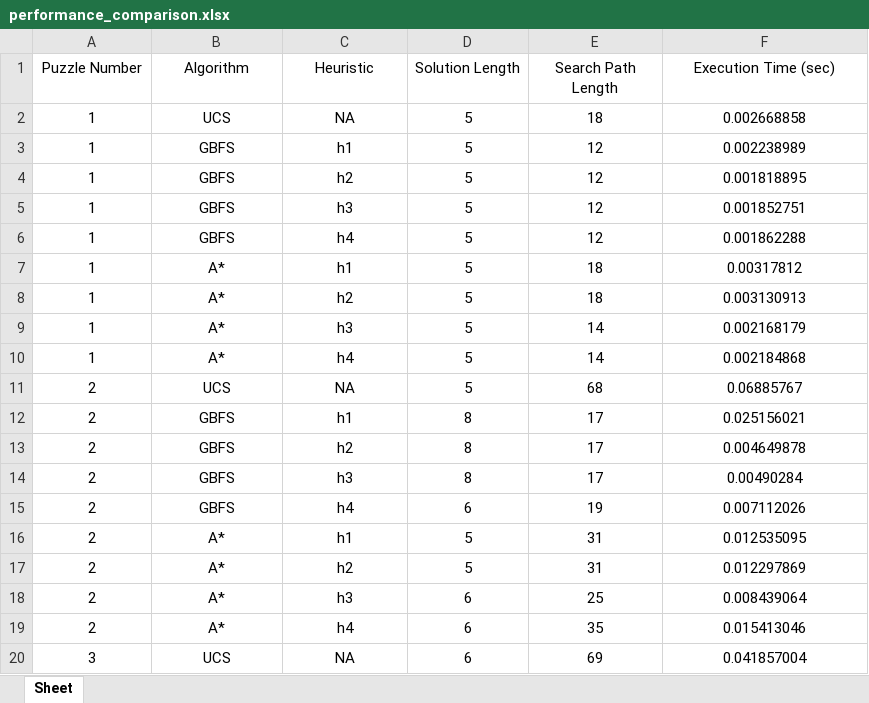
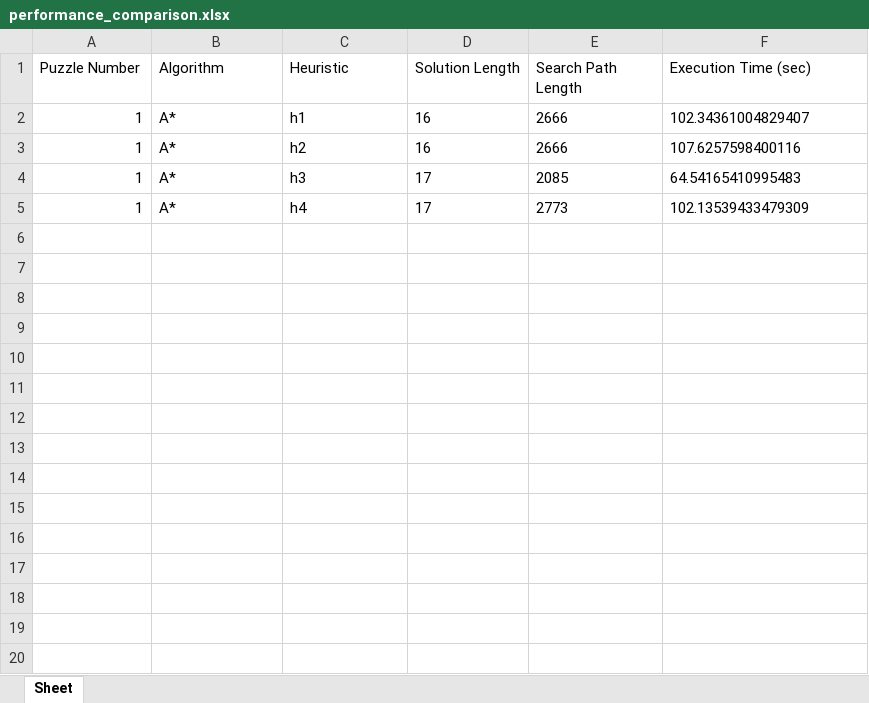
Before and after one commit to NicholasYip/472part2, an Excel workbook: static/performance_comparison.xlsx, sheet Sheet, drawn as a sheet; only a part is shown; values as stored, in another font and other column widths than the file's, no borders; removed rows and columns are numbered as before the commit, all else as after; the diff covers the shown part only; the diff names each change by its address in the sheet, - before the commit and + after, or states it on an @@ line.

```diff
--- a/static/performance_comparison.xlsx (sheet Sheet)
+++ b/static/performance_comparison.xlsx (sheet Sheet)
-A1:F1 alignment: center
+A1:F1 alignment: left
-row 2: 1 | UCS | NA | 5 | 18 | 0.002668858
-row 3: 1 | GBFS | h1 | 5 | 12 | 0.002238989
-row 4: 1 | GBFS | h2 | 5 | 12 | 0.001818895
-row 5: 1 | GBFS | h3 | 5 | 12 | 0.001852751
-row 6: 1 | GBFS | h4 | 5 | 12 | 0.001862288
-A2:A5 alignment: center
+A2:A5 alignment: right
-B2:F5 alignment: center
+B2:F5 alignment: left
-D2:D3 (Solution Length): 5
+D2:D3 (Solution Length): 16
-E2:E3 (Search Path Length): 18
+E2:E3 (Search Path Length): 2666
-F2 (Execution Time (sec)): 0.00317812
+F2 (Execution Time (sec)): 102.34361004829407
-F3 (Execution Time (sec)): 0.003130913
+F3 (Execution Time (sec)): 107.6257598400116
-D4:D5 (Solution Length): 5
+D4:D5 (Solution Length): 17
-E4 (Search Path Length): 14
+E4 (Search Path Length): 2085
-F4 (Execution Time (sec)): 0.002168179
+F4 (Execution Time (sec)): 64.54165410995483
-E5 (Search Path Length): 14
+E5 (Search Path Length): 2773
-F5 (Execution Time (sec)): 0.002184868
+F5 (Execution Time (sec)): 102.13539433479309
-row 11: 2 | UCS | NA | 5 | 68 | 0.06885767
-row 12: 2 | GBFS | h1 | 8 | 17 | 0.025156021
-row 13: 2 | GBFS | h2 | 8 | 17 | 0.004649878
-row 14: 2 | GBFS | h3 | 8 | 17 | 0.00490284
-row 15: 2 | GBFS | h4 | 6 | 19 | 0.007112026
-row 16: 2 | A* | h1 | 5 | 31 | 0.012535095
-row 17: 2 | A* | h2 | 5 | 31 | 0.012297869
-row 18: 2 | A* | h3 | 6 | 25 | 0.008439064
-row 19: 2 | A* | h4 | 6 | 35 | 0.015413046
-row 20: 3 | UCS | NA | 6 | 69 | 0.041857004
```
Also changed, not shown: 303 removed rows elsewhere in this sheet, 8 other files.
